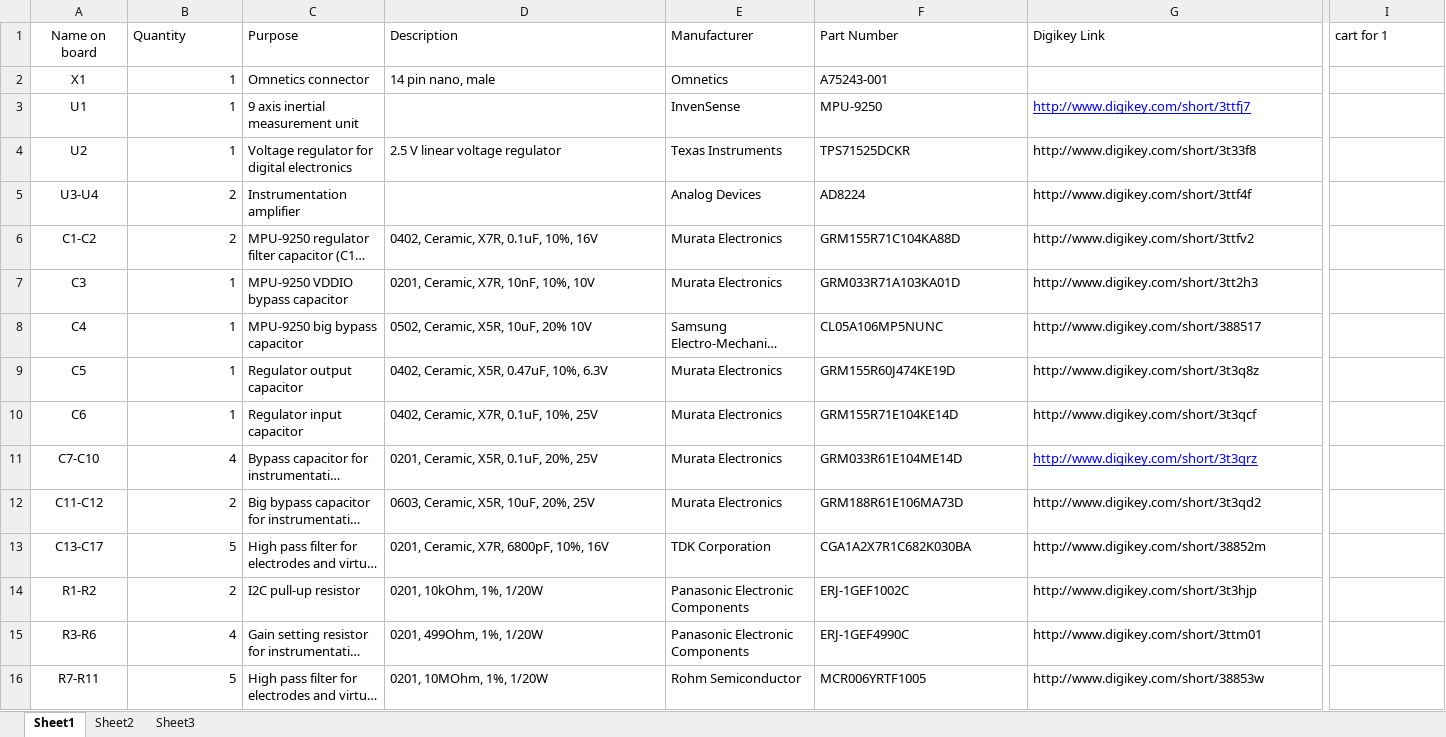
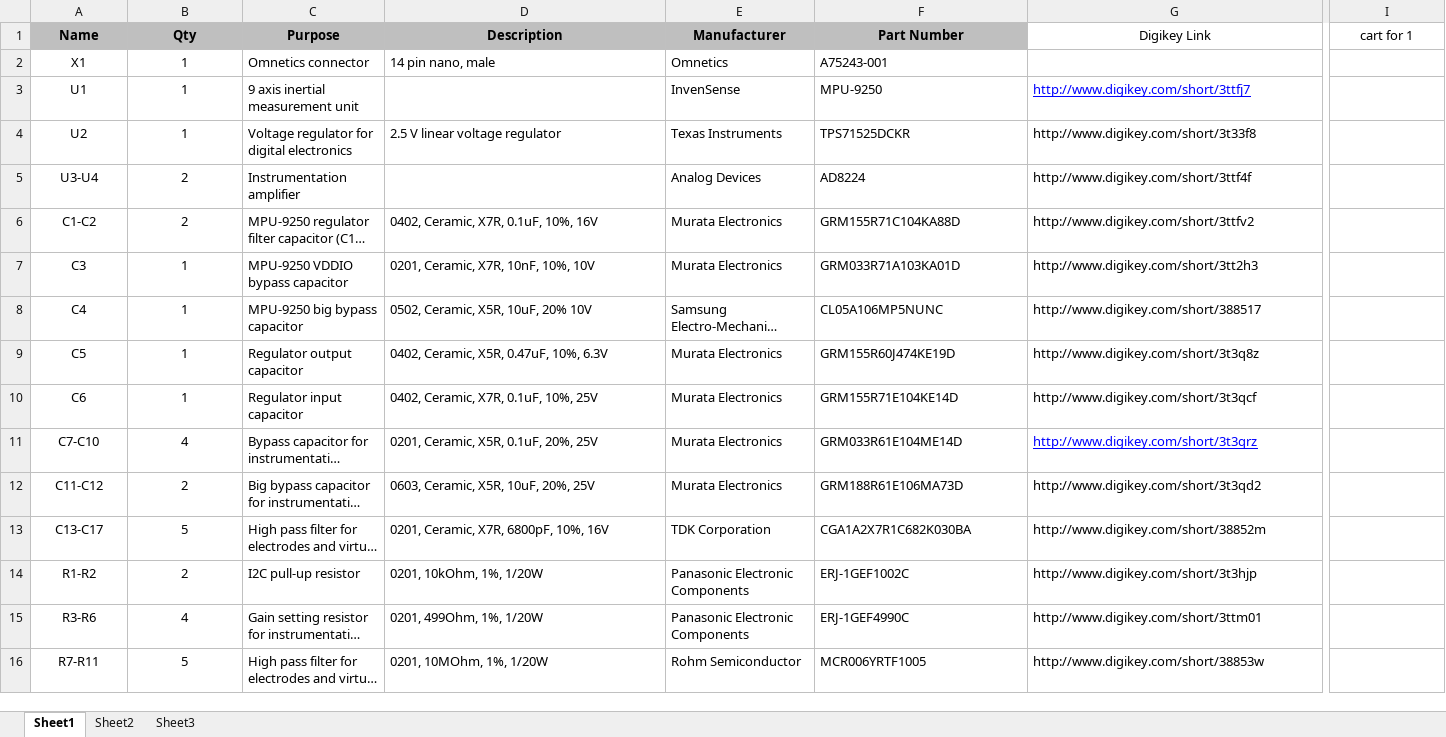
Before and after one commit to MichaelStetner/GyroDrive, an Excel workbook: parts_list.xlsx, sheet Sheet1, drawn as a sheet; only a part is shown, gaps mark what is left out; long unchanged cells end in …; values as stored, in another font and other column widths than the file's, no borders; the diff covers the shown part only; the diff names each change by its address in the sheet, - before the commit and + after, or states it on an @@ line.

Commit message:
formatted parts list for thesis

```diff
--- a/parts_list.xlsx (sheet Sheet1)
+++ b/parts_list.xlsx (sheet Sheet1)
-A1: Name on board
+A1: Name
@@ A1:F1 fill: none → #BFBFBF, bold: off → on @@
-B1: Quantity
+B1: Qty
-B1:G1 alignment: left
+B1:G1 alignment: center
-I1 alignment: left
+I1 alignment: center
-B2:B16 alignment: right
+B2:B16 alignment: center
```
Also changed, not shown: cell formats elsewhere in this sheet.
